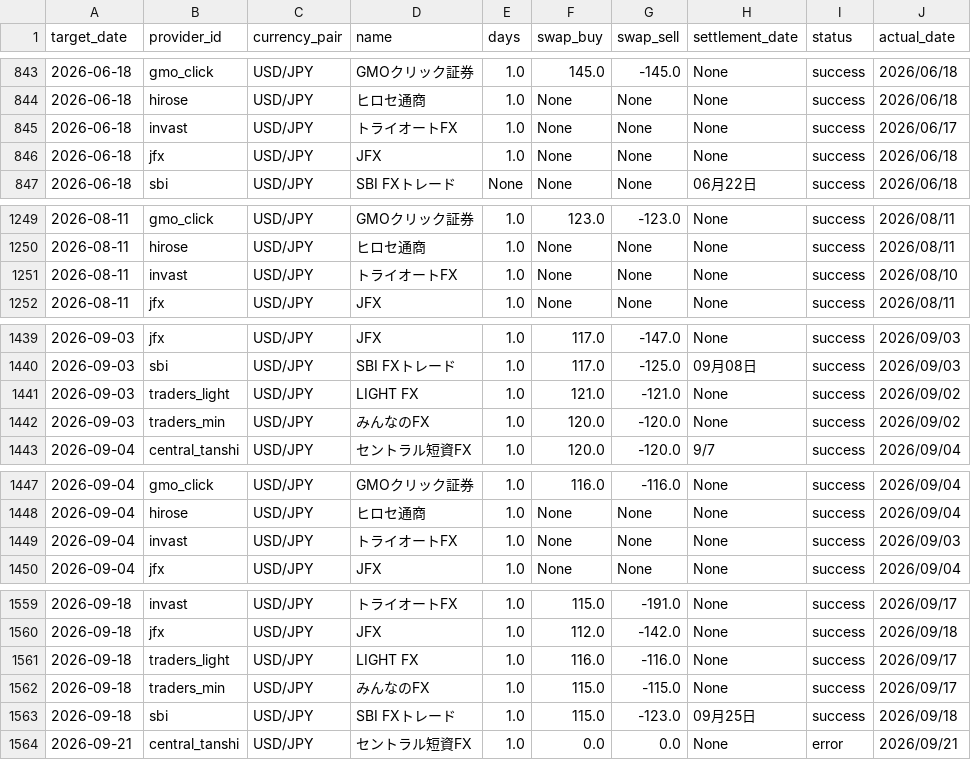
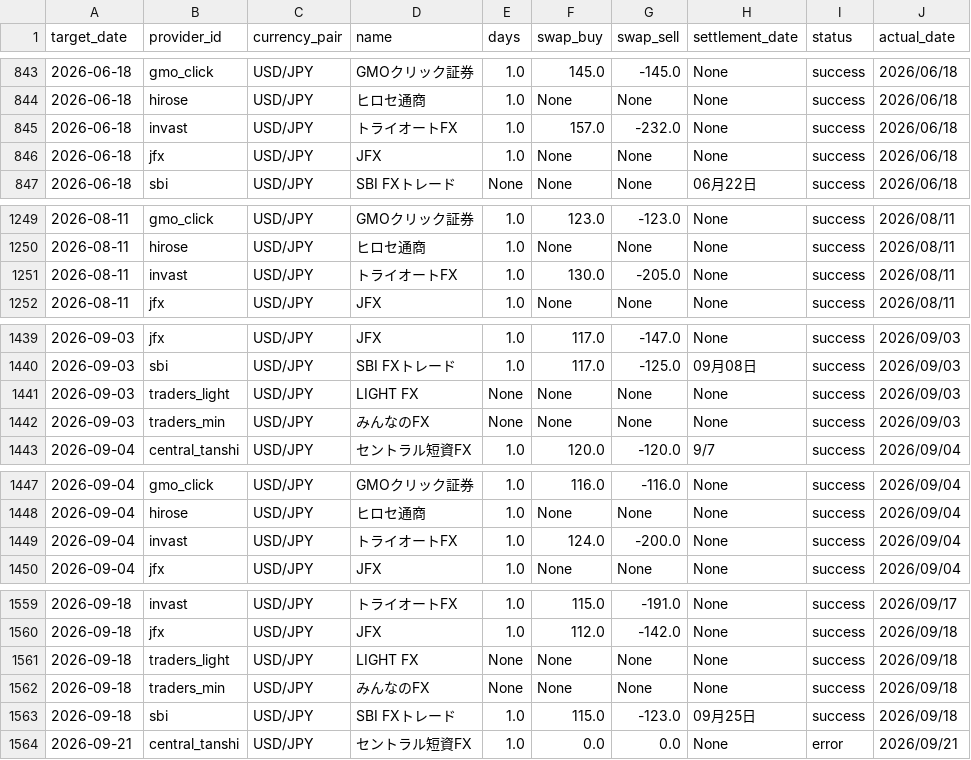
Before and after one commit to pcjidouka-spec/lira-watch-public-jp, a CSV file: public/data/master_history_usd.csv, drawn as a sheet; only a part is shown, gaps mark what is left out; the diff covers the shown part only.

```diff
--- a/public/data/master_history_usd.csv
+++ b/public/data/master_history_usd.csv
@@ -844,3 +844,3 @@ target_date,provider_id,currency_pair,name,days,swap_buy,swap_sell,settlement_da
 2026-06-18,hirose,USD/JPY,ヒロセ通商,1.0,None,None,None,success,2026/06/18
-2026-06-18,invast,USD/JPY,トライオートFX,1.0,None,None,None,success,2026/06/17
+2026-06-18,invast,USD/JPY,トライオートFX,1.0,157.0,-232.0,None,success,2026/06/18
 2026-06-18,jfx,USD/JPY,JFX,1.0,None,None,None,success,2026/06/18
@@ -1250,3 +1250,3 @@ target_date,provider_id,currency_pair,name,days,swap_buy,swap_sell,settlement_da
 2026-08-11,hirose,USD/JPY,ヒロセ通商,1.0,None,None,None,success,2026/08/11
-2026-08-11,invast,USD/JPY,トライオートFX,1.0,None,None,None,success,2026/08/10
+2026-08-11,invast,USD/JPY,トライオートFX,1.0,130.0,-205.0,None,success,2026/08/11
 2026-08-11,jfx,USD/JPY,JFX,1.0,None,None,None,success,2026/08/11
@@ -1440,4 +1440,4 @@ target_date,provider_id,currency_pair,name,days,swap_buy,swap_sell,settlement_da
 2026-09-03,sbi,USD/JPY,SBI FXトレード,1.0,117.0,-125.0,09月08日,success,2026/09/03
-2026-09-03,traders_light,USD/JPY,LIGHT FX,1.0,121.0,-121.0,None,success,2026/09/02
-2026-09-03,traders_min,USD/JPY,みんなのFX,1.0,120.0,-120.0,None,success,2026/09/02
+2026-09-03,traders_light,USD/JPY,LIGHT FX,None,None,None,None,success,2026/09/03
+2026-09-03,traders_min,USD/JPY,みんなのFX,None,None,None,None,success,2026/09/03
 2026-09-04,central_tanshi,USD/JPY,セントラル短資FX,1.0,120.0,-120.0,9/7,success,2026/09/04
@@ -1448,3 +1448,3 @@ target_date,provider_id,currency_pair,name,days,swap_buy,swap_sell,settlement_da
 2026-09-04,hirose,USD/JPY,ヒロセ通商,1.0,None,None,None,success,2026/09/04
-2026-09-04,invast,USD/JPY,トライオートFX,1.0,None,None,None,success,2026/09/03
+2026-09-04,invast,USD/JPY,トライオートFX,1.0,124.0,-200.0,None,success,2026/09/04
 2026-09-04,jfx,USD/JPY,JFX,1.0,None,None,None,success,2026/09/04
@@ -1560,4 +1560,4 @@ target_date,provider_id,currency_pair,name,days,swap_buy,swap_sell,settlement_da
 2026-09-18,jfx,USD/JPY,JFX,1.0,112.0,-142.0,None,success,2026/09/18
-2026-09-18,traders_light,USD/JPY,LIGHT FX,1.0,116.0,-116.0,None,success,2026/09/17
-2026-09-18,traders_min,USD/JPY,みんなのFX,1.0,115.0,-115.0,None,success,2026/09/17
+2026-09-18,traders_light,USD/JPY,LIGHT FX,None,None,None,None,success,2026/09/18
+2026-09-18,traders_min,USD/JPY,みんなのFX,None,None,None,None,success,2026/09/18
 2026-09-18,sbi,USD/JPY,SBI FXトレード,1.0,115.0,-123.0,09月25日,success,2026/09/18
```
Also changed, not shown: 7 edited cells elsewhere in this file, public/data/master_history_huf.csv, public/data/master_history_mxn.csv, 9 other files.
